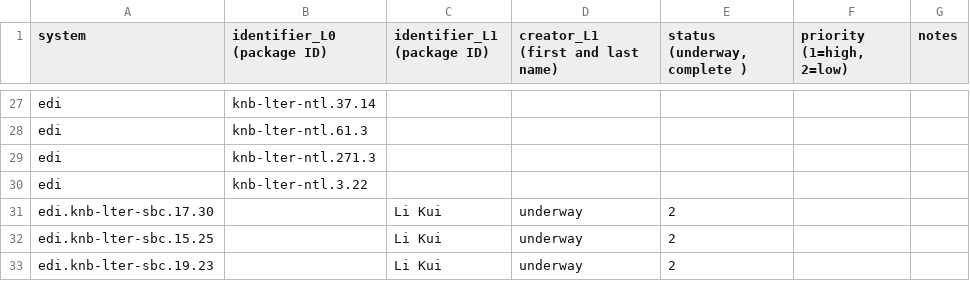
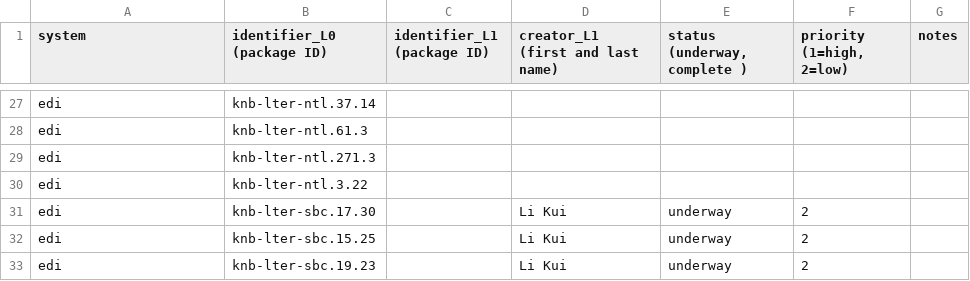
Before and after one commit to EDIorg/ecocomDP, a CSV file: documentation/processing_queue/data_processing_queue.csv, drawn as a sheet; only a part is shown, gaps mark what is left out; removed rows and columns are numbered as before the commit, all else as after; the diff names each change by its address in the sheet, - before the commit and + after, or states it on an @@ line.

Commit message:
typos in sbc rows

```diff
--- a/documentation/processing_queue/data_processing_queue.csv
+++ b/documentation/processing_queue/data_processing_queue.csv
-row 31: edi.knb-lter-sbc.17.30 |  | Li Kui | underway | 2
-row 32: edi.knb-lter-sbc.15.25 |  | Li Kui | underway | 2
-row 33: edi.knb-lter-sbc.19.23 |  | Li Kui | underway | 2
+row 31: edi | knb-lter-sbc.17.30 |  | Li Kui | underway | 2
+row 32: edi | knb-lter-sbc.15.25 |  | Li Kui | underway | 2
+row 33: edi | knb-lter-sbc.19.23 |  | Li Kui | underway | 2
```
